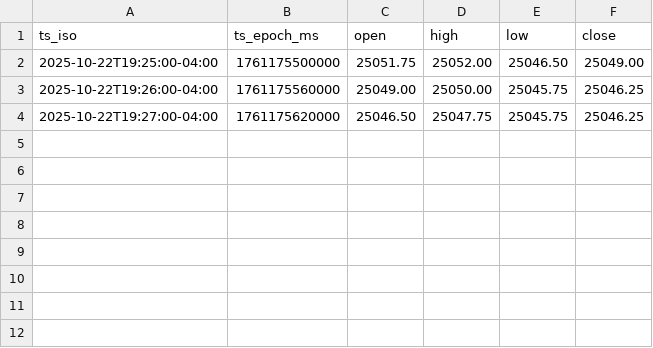
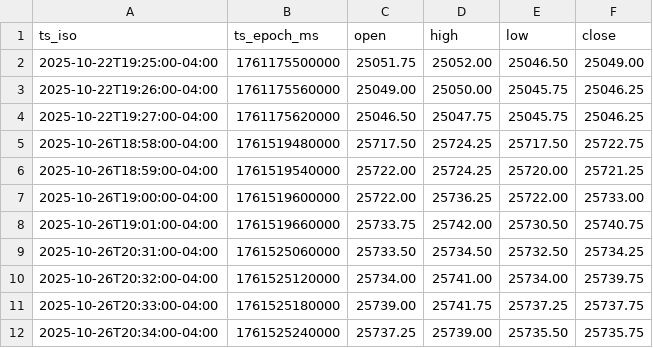
Before and after one commit to CrispyBacon228/sb-watchbot, a CSV file: data/live_probe.csv, drawn as a sheet.

```diff
--- a/data/live_probe.csv
+++ b/data/live_probe.csv
@@ -4 +4,9 @@ ts_iso,ts_epoch_ms,open,high,low,close
 2025-10-22T19:27:00-04:00,1761175620000,25046.50,25047.75,25045.75,25046.25
+2025-10-26T18:58:00-04:00,1761519480000,25717.50,25724.25,25717.50,25722.75
+2025-10-26T18:59:00-04:00,1761519540000,25722.00,25724.25,25720.00,25721.25
+2025-10-26T19:00:00-04:00,1761519600000,25722.00,25736.25,25722.00,25733.00
+2025-10-26T19:01:00-04:00,1761519660000,25733.75,25742.00,25730.50,25740.75
+2025-10-26T20:31:00-04:00,1761525060000,25733.50,25734.50,25732.50,25734.25
+2025-10-26T20:32:00-04:00,1761525120000,25734.00,25741.00,25734.00,25739.75
+2025-10-26T20:33:00-04:00,1761525180000,25739.00,25741.75,25737.25,25737.75
+2025-10-26T20:34:00-04:00,1761525240000,25737.25,25739.00,25735.50,25735.75
```
Also changed, not shown: 1 other file.
